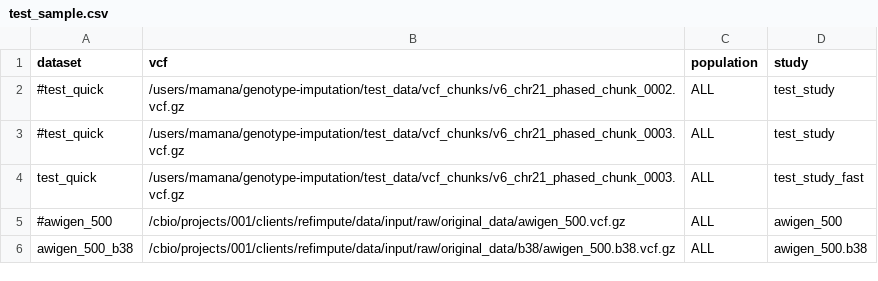
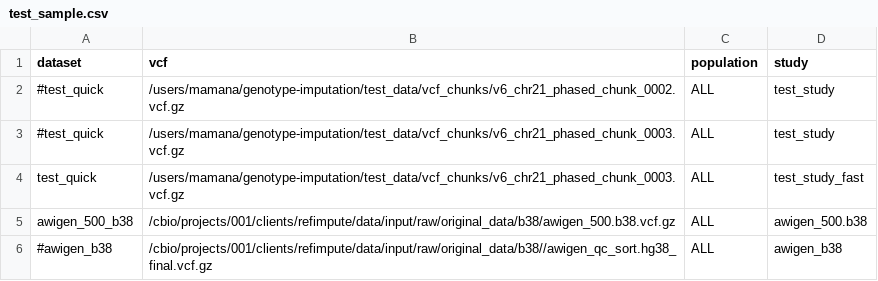
Before and after one commit to AfriGen-D/genotype-imputation, a CSV file: test_sample.csv, drawn as a sheet.

```diff
--- a/test_sample.csv
+++ b/test_sample.csv
@@ -4,3 +4,3 @@ dataset,vcf,population,study
 test_quick,/users/mamana/genotype-imputation/test_data/vcf_chunks/v6_chr21_phased_chunk_0003.vcf.gz,ALL,test_study_fast
-#awigen_500,/cbio/projects/001/clients/refimpute/data/input/raw/original_data/awigen_500.vcf.gz,ALL,awigen_500
 awigen_500_b38,/cbio/projects/001/clients/refimpute/data/input/raw/original_data/b38/awigen_500.b38.vcf.gz,ALL,awigen_500.b38
+#awigen_b38,/cbio/projects/001/clients/refimpute/data/input/raw/original_data/b38//awigen_qc_sort.hg38_final.vcf.gz,ALL,awigen_b38,
```
Also changed, not shown: 27 other files.
